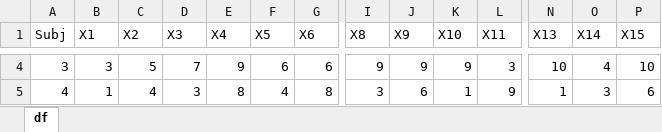
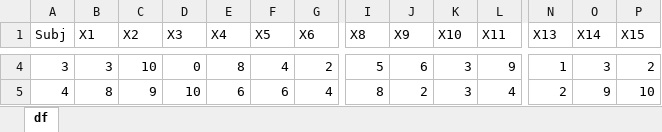
Before and after one commit to kliegl/DSSS, an Excel workbook: data/DSSS_01.xlsx, sheet df, drawn as a sheet; only a part is shown, gaps mark what is left out; values as stored, in another font and other column widths than the file's, no borders; the diff covers the shown part only; the diff names each change by its address in the sheet, - before the commit and + after, or states it on an @@ line.

```diff
--- a/data/DSSS_01.xlsx (sheet df)
+++ b/data/DSSS_01.xlsx (sheet df)
-C4 (X2): 5
+C4 (X2): 10
-D4 (X3): 7
+D4 (X3): 0
-E4 (X4): 9
+E4 (X4): 8
-F4 (X5): 6
+F4 (X5): 4
-G4 (X6): 6
+G4 (X6): 2
-I4 (X8): 9
+I4 (X8): 5
-J4 (X9): 9
+J4 (X9): 6
-K4 (X10): 9
+K4 (X10): 3
-L4 (X11): 3
+L4 (X11): 9
-N4 (X13): 10
+N4 (X13): 1
-O4 (X14): 4
+O4 (X14): 3
-P4 (X15): 10
+P4 (X15): 2
-B5 (X1): 1
+B5 (X1): 8
-C5 (X2): 4
+C5 (X2): 9
-D5 (X3): 3
+D5 (X3): 10
-E5 (X4): 8
+E5 (X4): 6
-F5 (X5): 4
+F5 (X5): 6
-G5 (X6): 8
+G5 (X6): 4
-I5 (X8): 3
+I5 (X8): 8
-J5 (X9): 6
+J5 (X9): 2
-K5 (X10): 1
+K5 (X10): 3
-L5 (X11): 9
+L5 (X11): 4
-N5 (X13): 1
+N5 (X13): 2
-O5 (X14): 3
+O5 (X14): 9
-P5 (X15): 6
+P5 (X15): 10
```
Also changed, not shown: 244 edited cells elsewhere in this sheet, 1 other file.
